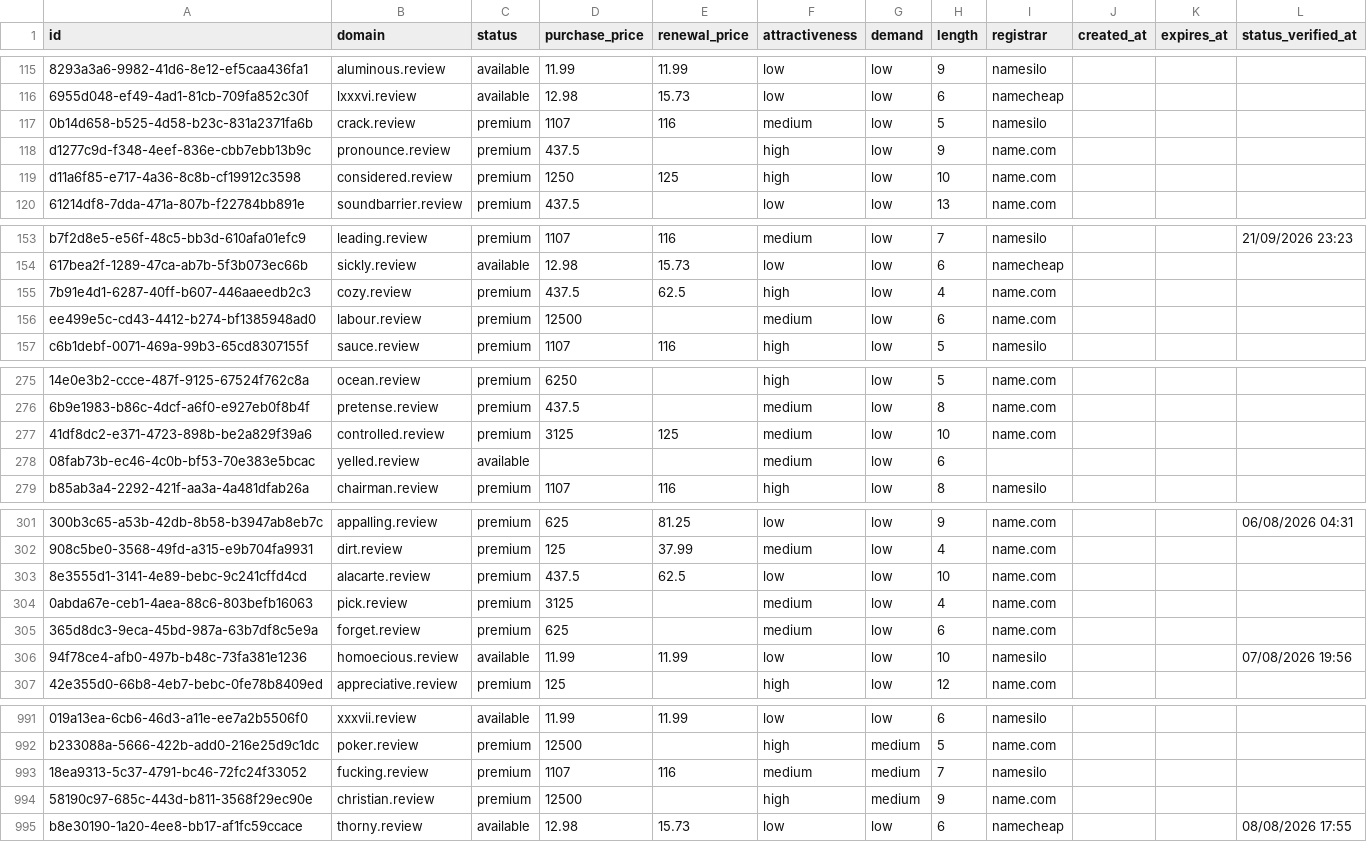
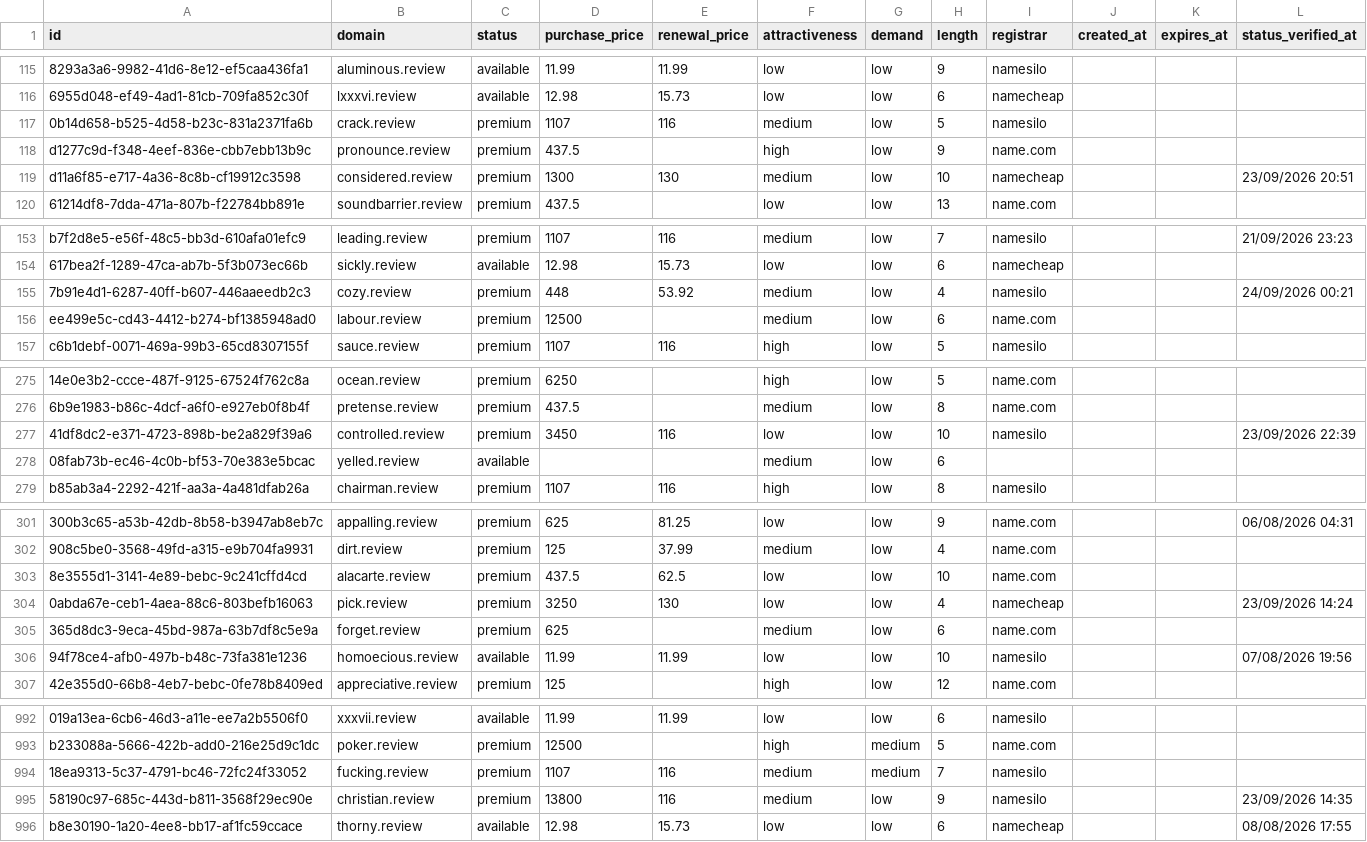
Before and after one commit to UniqueDomains/review-oneword-domains, a CSV file: review.csv, drawn as a sheet; only a part is shown, gaps mark what is left out; addresses are those after the commit; the diff covers the shown part only; the diff names each change by its address in the sheet, - before the commit and + after, or states it on an @@ line.

```diff
--- a/review.csv
+++ b/review.csv
-D119 (purchase_price): 1250
+D119 (purchase_price): 1300
-E119 (renewal_price): 125
+E119 (renewal_price): 130
-F119 (attractiveness): high
+F119 (attractiveness): medium
-I119 (registrar): name.com
+I119 (registrar): namecheap
-L119 (status_verified_at): (empty)
+L119 (status_verified_at): 23/09/2026 20:51
-D155 (purchase_price): 437.5
+D155 (purchase_price): 448
-E155 (renewal_price): 62.5
+E155 (renewal_price): 53.92
-F155 (attractiveness): high
+F155 (attractiveness): medium
-I155 (registrar): name.com
+I155 (registrar): namesilo
-L155 (status_verified_at): (empty)
+L155 (status_verified_at): 24/09/2026 00:21
-D277 (purchase_price): 3125
+D277 (purchase_price): 3450
-E277 (renewal_price): 125
+E277 (renewal_price): 116
-F277 (attractiveness): medium
+F277 (attractiveness): low
-I277 (registrar): name.com
+I277 (registrar): namesilo
-L277 (status_verified_at): (empty)
+L277 (status_verified_at): 23/09/2026 22:39
-D304 (purchase_price): 3125
+D304 (purchase_price): 3250
-E304 (renewal_price): (empty)
+E304 (renewal_price): 130
-F304 (attractiveness): medium
+F304 (attractiveness): low
-I304 (registrar): name.com
+I304 (registrar): namecheap
-L304 (status_verified_at): (empty)
+L304 (status_verified_at): 23/09/2026 14:24
-D995 (purchase_price): 12500
+D995 (purchase_price): 13800
-E995 (renewal_price): (empty)
+E995 (renewal_price): 116
-F995 (attractiveness): high
+F995 (attractiveness): medium
-G995 (demand): medium
+G995 (demand): low
-I995 (registrar): name.com
+I995 (registrar): namesilo
-L995 (status_verified_at): (empty)
+L995 (status_verified_at): 23/09/2026 14:35
```
Also changed, not shown: 1 added row, 1 removed row and 75 edited cells elsewhere in this file, 4 other files.
